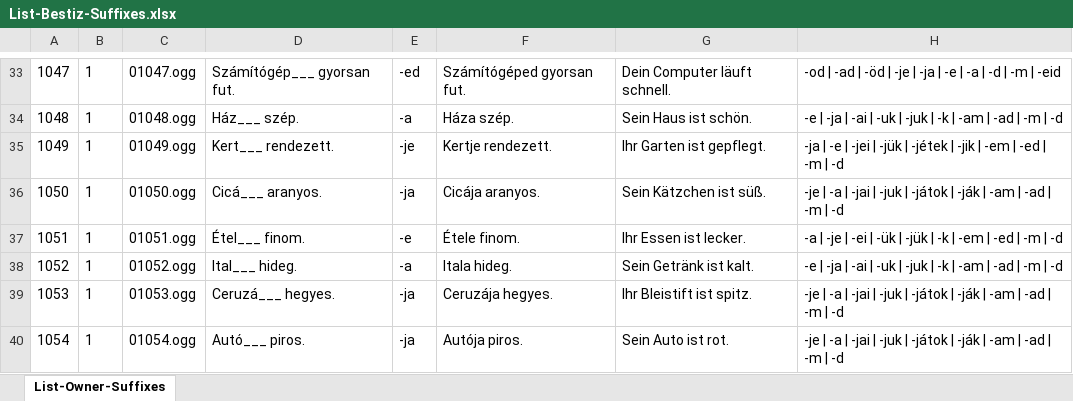
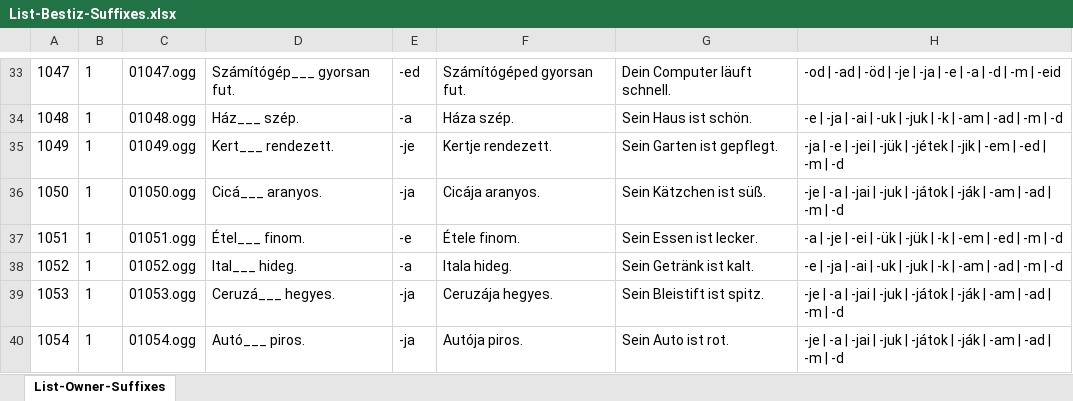
Before and after one commit to saad-ts/sample-project, an Excel workbook: StreamingAssets/List-Bestiz-Suffixes.xlsx, sheet List-Owner-Suffixes, drawn as a sheet; only a part is shown, gaps mark what is left out; values as stored, in another font and other column widths than the file's, no borders; the diff covers the shown part only; the diff names each change by its address in the sheet, - before the commit and + after, or states it on an @@ line.

```diff
--- a/StreamingAssets/List-Bestiz-Suffixes.xlsx (sheet List-Owner-Suffixes)
+++ b/StreamingAssets/List-Bestiz-Suffixes.xlsx (sheet List-Owner-Suffixes)
-G35: Ihr Garten ist gepflegt.
+G35: Sein Garten ist gepflegt.
-G37: Ihr Essen ist lecker.
+G37: Sein Essen ist lecker.
-G39: Ihr Bleistift ist spitz.
+G39: Sein Bleistift ist spitz.
```
Also changed, not shown: 10 edited cells elsewhere in this sheet, formulas that keep their value, StreamingAssets/List-Lokal-Suffixes.xlsx, 2 other files.
